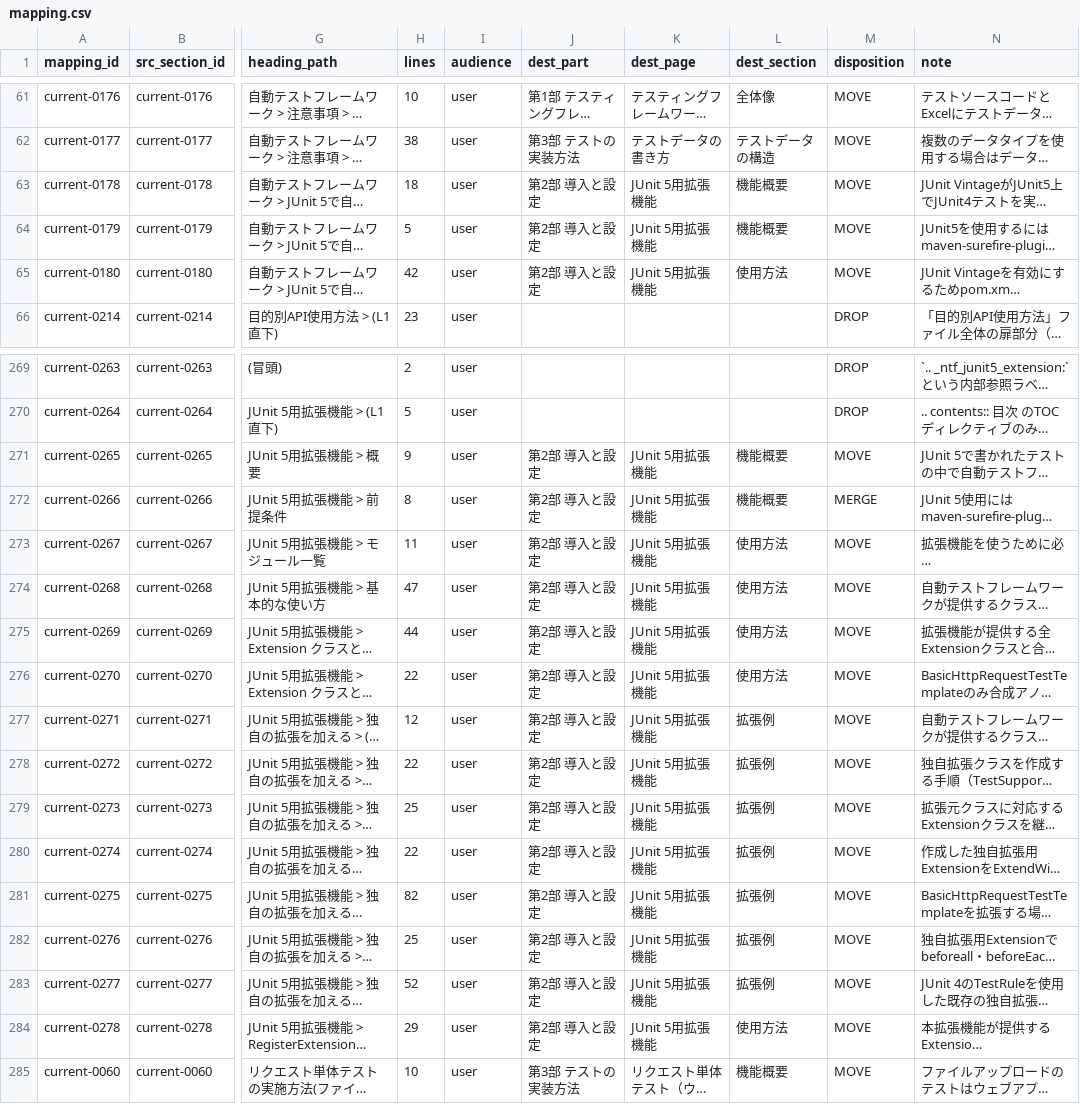
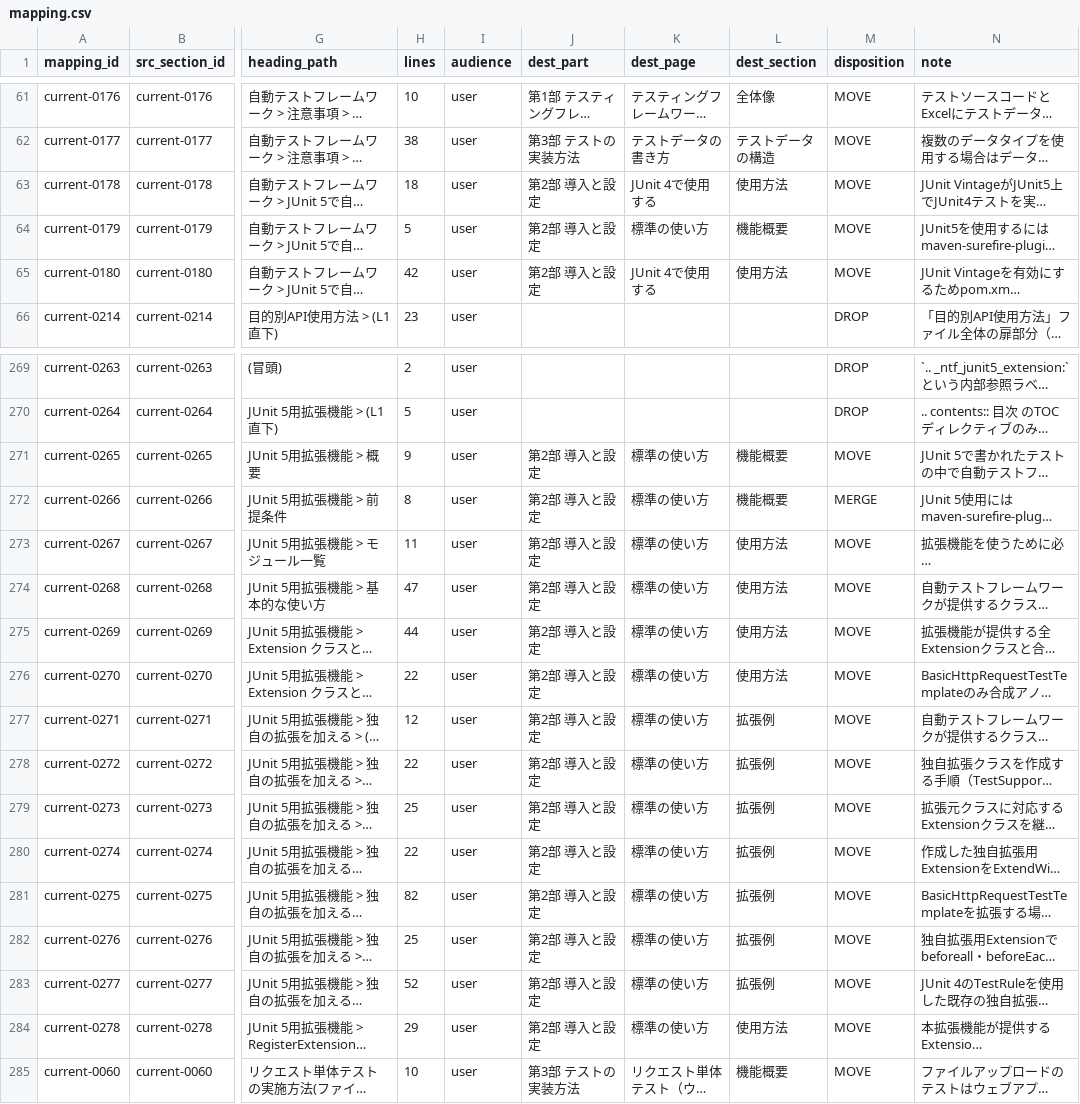
Before and after one commit to nablarch/nablarch-document, a CSV file: .rn/20260724-ntf-yaml-support/mapping/mapping.csv, drawn as a sheet; only a part is shown, gaps mark what is left out; long unchanged cells end in …; the diff names each change by its address in the sheet, - before the commit and + after, or states it on an @@ line.

Commit message:
docs: #55 §5 — 改名・新設をマッピングと設計文書へ波及させる
- design.md: §2 表 row 4／§3 構成ブロック／§13 ツリー・第2部の1対1対応表（13→14）・集計（34→35）
  §193 の節末に #55 による上書きを明記（§10 反例8）。過去の経緯を記す本文は書き換えない
- mapping/vocabulary.md: 第2部の dest_page を 13→14 件、全体 34→35 件
- mapping/_batch/{batch-03,batch-14}.csv → mapping.csv 再生成（昇順連結でバイト一致を確認）
  current-0178/0180 を JUnit 4で使用する へ、残り15行を 標準の使い方 へ
  current-0178 の dest_section は移設先の構成に合わせ 機能概要→使用方法
- mapping/volume.md: ページ別集計を 標準の使い方 415行／JUnit 4で使用する 60行 に分割
  dest_section 別集計を 機能概要 96→78・使用方法 1334→1352 に追随
- mapping/style.md: :414 の参照パスを改名後へ（§10 反例6）、S-08 の表に2行と改名の例外を追記
- mapping/glossary.md: §5.12 の JUnit 5用拡張機能 の行を新ページ名2件に差し替え（§5.15 は不変）
- mapping/tools/term_candidates.tsv と mapping/scan-terms.tsv を追随（scan を再実行）

実測: verify_mapping.py OK: no errors（597行 / 12,986 / 11,983 不変）、verify_glossary.py RESULT: OK

```diff
--- a/.rn/20260724-ntf-yaml-support/mapping/mapping.csv
+++ b/.rn/20260724-ntf-yaml-support/mapping/mapping.csv
-K63 (dest_page): JUnit 5用拡張機能
+K63 (dest_page): JUnit 4で使用する
-L63 (dest_section): 機能概要
+L63 (dest_section): 使用方法
-K64 (dest_page): JUnit 5用拡張機能
+K64 (dest_page): 標準の使い方
-K65 (dest_page): JUnit 5用拡張機能
+K65 (dest_page): JUnit 4で使用する
-K271:K284 (dest_page): JUnit 5用拡張機能
+K271:K284 (dest_page): 標準の使い方
```
Also changed, not shown: .rn/20260724-ntf-yaml-support/mapping/_batch/batch-03.csv, .rn/20260724-ntf-yaml-support/mapping/_batch/batch-14.csv, 7 other files.
